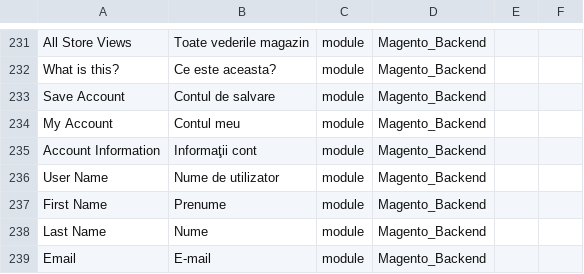
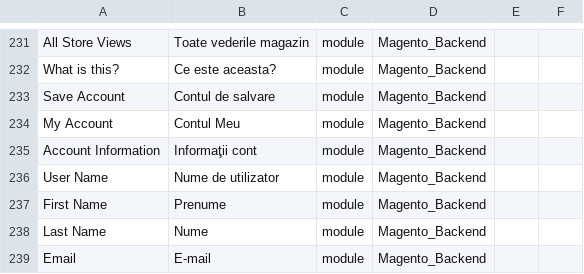
Before and after one commit to filipac/magento2-language-ro_ro, a CSV file: ro_RO.csv, drawn as a sheet; only a part is shown, gaps mark what is left out; the diff names each change by its address in the sheet, - before the commit and + after, or states it on an @@ line.

Commit message:
Update ro_RO.csv

```diff
--- a/ro_RO.csv
+++ b/ro_RO.csv
-B234: Contul meu
+B234: Contul Meu
```
